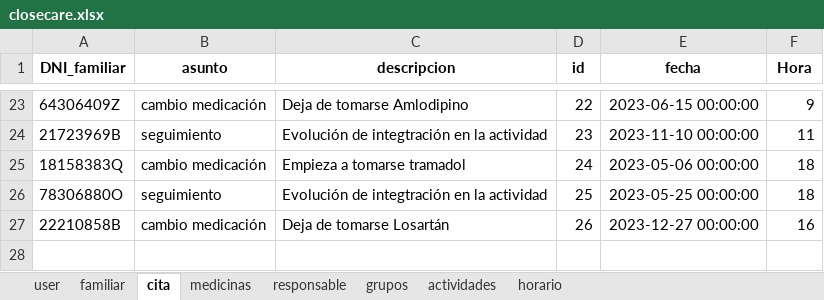
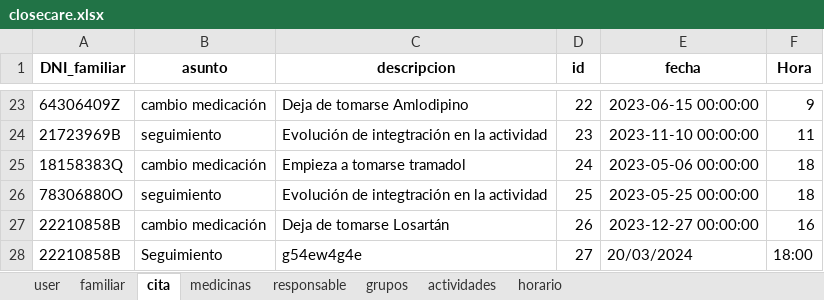
Before and after one commit to closecarefundation/PY-to-APK, an Excel workbook: closecare.xlsx, sheet cita, drawn as a sheet; only a part is shown, gaps mark what is left out; values as stored, in another font and other column widths than the file's, no borders; the diff names each change by its address in the sheet, - before the commit and + after, or states it on an @@ line.

Commit message:
Pedir cita

```diff
--- a/closecare.xlsx (sheet cita)
+++ b/closecare.xlsx (sheet cita)
+row 28: 22210858B | Seguimiento | g54ew4g4e | 27 | 20/03/2024 | 18:00
```
